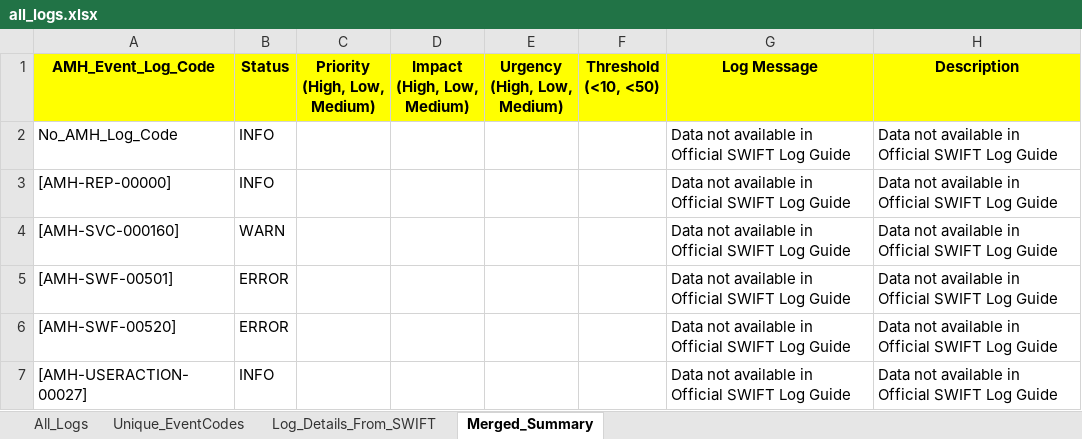
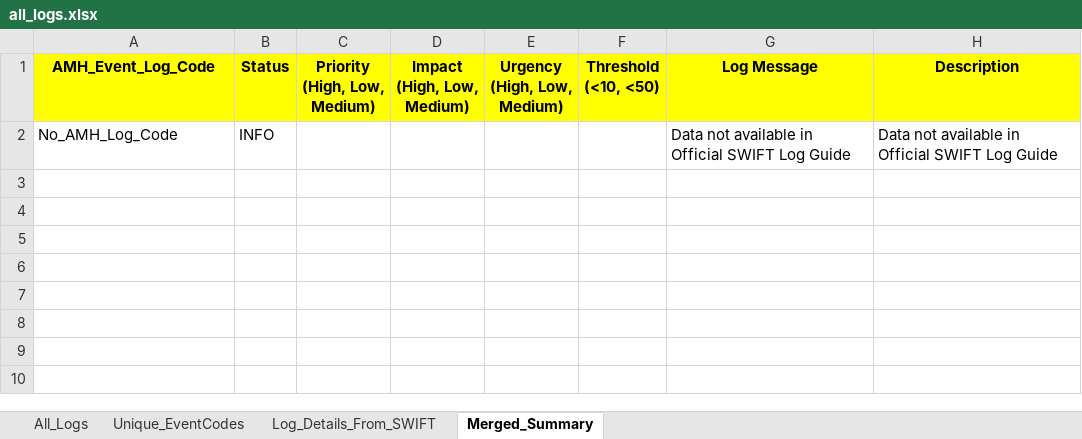
Before and after one commit to skkumaravelan/LearnPython, an Excel workbook: outputs/all_logs.xlsx, sheet Merged_Summary, drawn as a sheet; values as stored, in another font and other column widths than the file's, no borders; the diff names each change by its address in the sheet, - before the commit and + after, or states it on an @@ line.

```diff
--- a/outputs/all_logs.xlsx (sheet Merged_Summary)
+++ b/outputs/all_logs.xlsx (sheet Merged_Summary)
-row 3: [AMH-REP-00000] | INFO |  |  |  |  | Data not available in Official SWIFT Log Guide | Data not available in Official SWIFT Log Guide
-row 4: [AMH-SVC-000160] | WARN |  |  |  |  | Data not available in Official SWIFT Log Guide | Data not available in Official SWIFT Log Guide
-row 5: [AMH-SWF-00501] | ERROR |  |  |  |  | Data not available in Official SWIFT Log Guide | Data not available in Official SWIFT Log Guide
-row 6: [AMH-SWF-00520] | ERROR |  |  |  |  | Data not available in Official SWIFT Log Guide | Data not available in Official SWIFT Log Guide
-row 7: [AMH-USERACTION-00027] | INFO |  |  |  |  | Data not available in Official SWIFT Log Guide | Data not available in Official SWIFT Log Guide
```
Also changed, not shown: sheet All_Logs, sheet Log_Details_From_SWIFT, sheet Unique_EventCodes, 4 other files.
